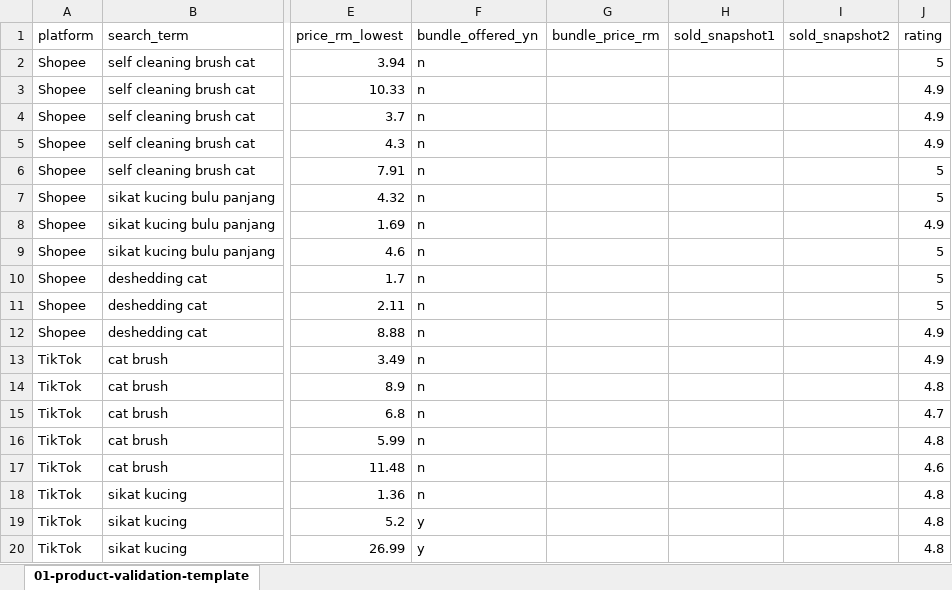
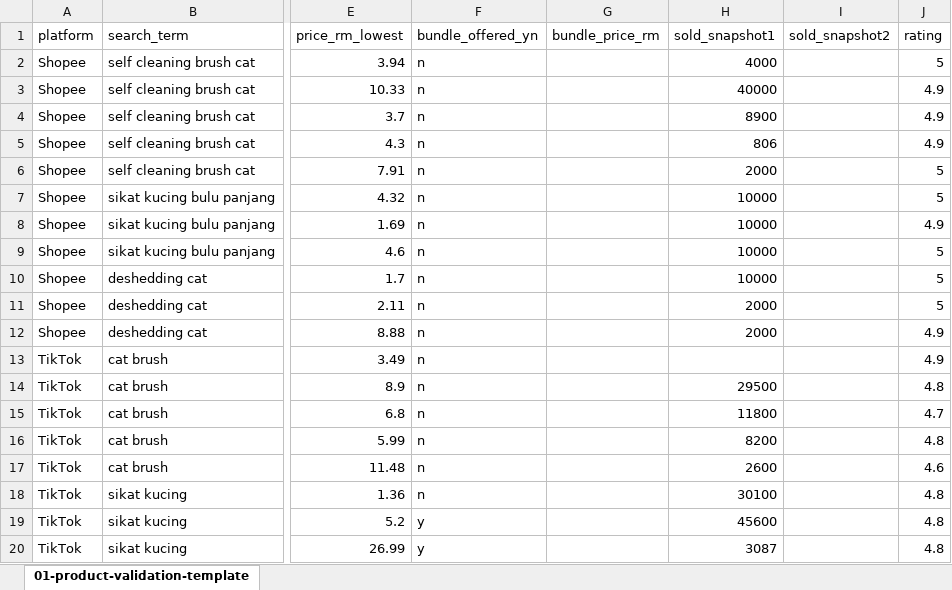
Before and after one commit to harisforges/project-side, an Excel workbook: research/01-product-validation-template.xlsx, sheet 01-product-validation-template, drawn as a sheet; only a part is shown, gaps mark what is left out; values as stored, in another font and other column widths than the file's, no borders; the diff names each change by its address in the sheet, - before the commit and + after, or states it on an @@ line.

Commit message:
Add files via upload

```diff
--- a/research/01-product-validation-template.xlsx (sheet 01-product-validation-template)
+++ b/research/01-product-validation-template.xlsx (sheet 01-product-validation-template)
-H2 (sold_snapshot1): (empty)
+H2 (sold_snapshot1): 4000
-H3 (sold_snapshot1): (empty)
+H3 (sold_snapshot1): 40000
-H4 (sold_snapshot1): (empty)
+H4 (sold_snapshot1): 8900
-H5 (sold_snapshot1): (empty)
+H5 (sold_snapshot1): 806
-H6 (sold_snapshot1): (empty)
+H6 (sold_snapshot1): 2000
-H7:H10 (sold_snapshot1): (empty)
+H7:H10 (sold_snapshot1): 10000
-H11:H12 (sold_snapshot1): (empty)
+H11:H12 (sold_snapshot1): 2000
-H14 (sold_snapshot1): (empty)
+H14 (sold_snapshot1): 29500
-H15 (sold_snapshot1): (empty)
+H15 (sold_snapshot1): 11800
-H16 (sold_snapshot1): (empty)
+H16 (sold_snapshot1): 8200
-H17 (sold_snapshot1): (empty)
+H17 (sold_snapshot1): 2600
-H18 (sold_snapshot1): (empty)
+H18 (sold_snapshot1): 30100
-H19 (sold_snapshot1): (empty)
+H19 (sold_snapshot1): 45600
-H20 (sold_snapshot1): (empty)
+H20 (sold_snapshot1): 3087
```
